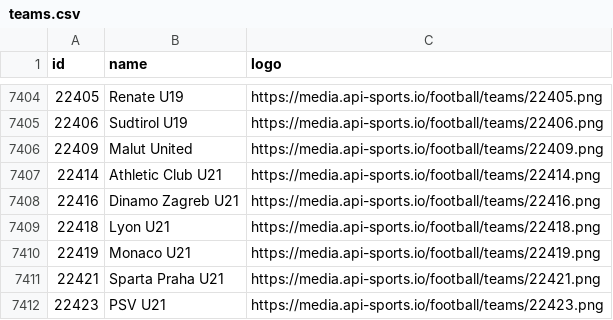
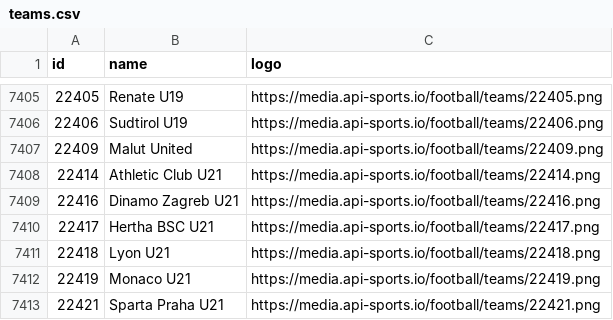
Before and after one commit to SebWae/football-api-data, a CSV file: data/teams.csv, drawn as a sheet; only a part is shown, gaps mark what is left out; the shorter side is filled out with more unchanged rows; the diff covers the shown part only.

```diff
--- a/data/teams.csv
+++ b/data/teams.csv
@@ -7408,2 +7409,3 @@ id,name,logo
 22416,Dinamo Zagreb U21,https://media.api-sports.io/football/teams/22416.png
+22417,Hertha BSC U21,https://media.api-sports.io/football/teams/22417.png
 22418,Lyon U21,https://media.api-sports.io/football/teams/22418.png
```
Also changed, not shown: 10 added rows elsewhere in this file, data/fixtures_selected.csv, 1 other file.
